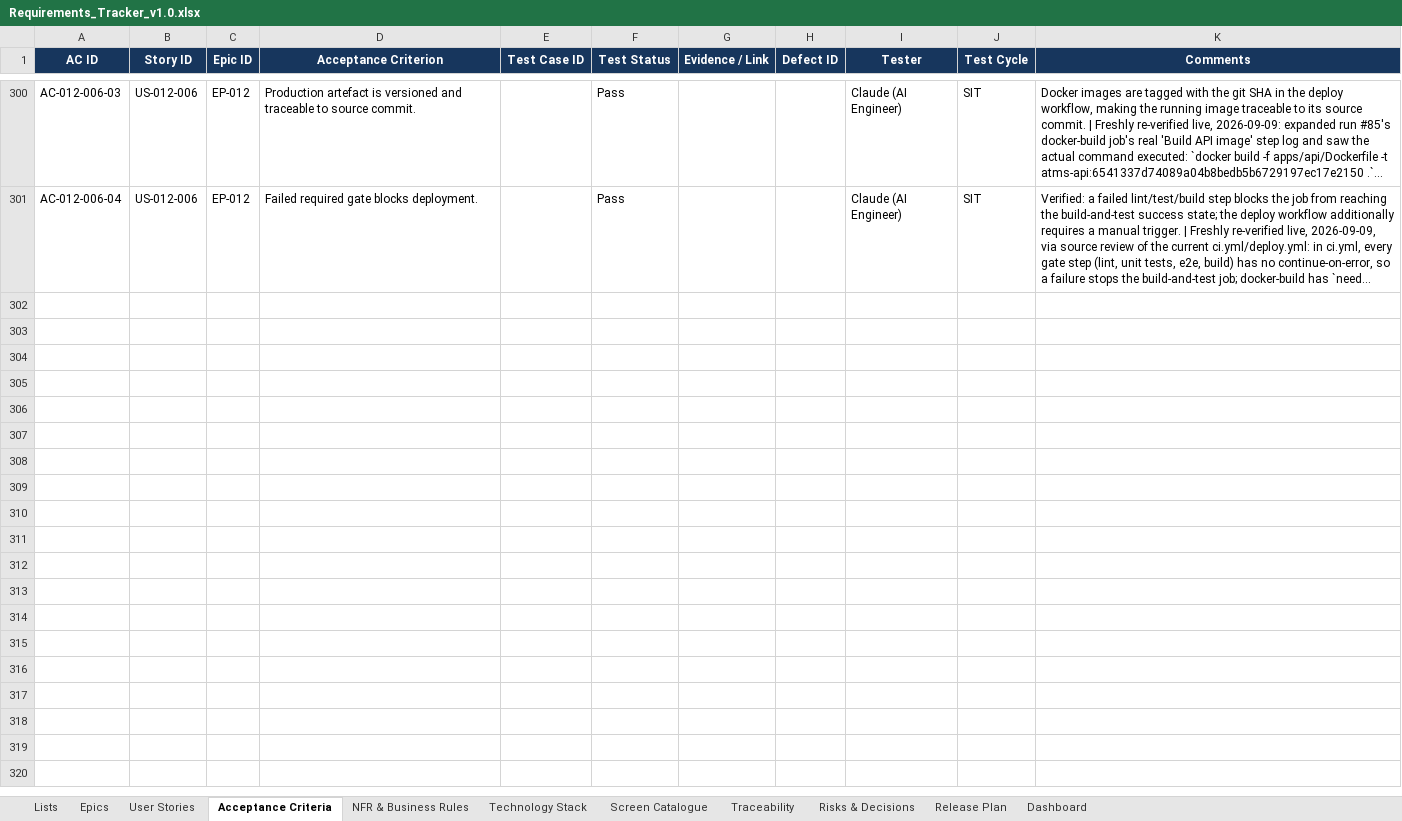
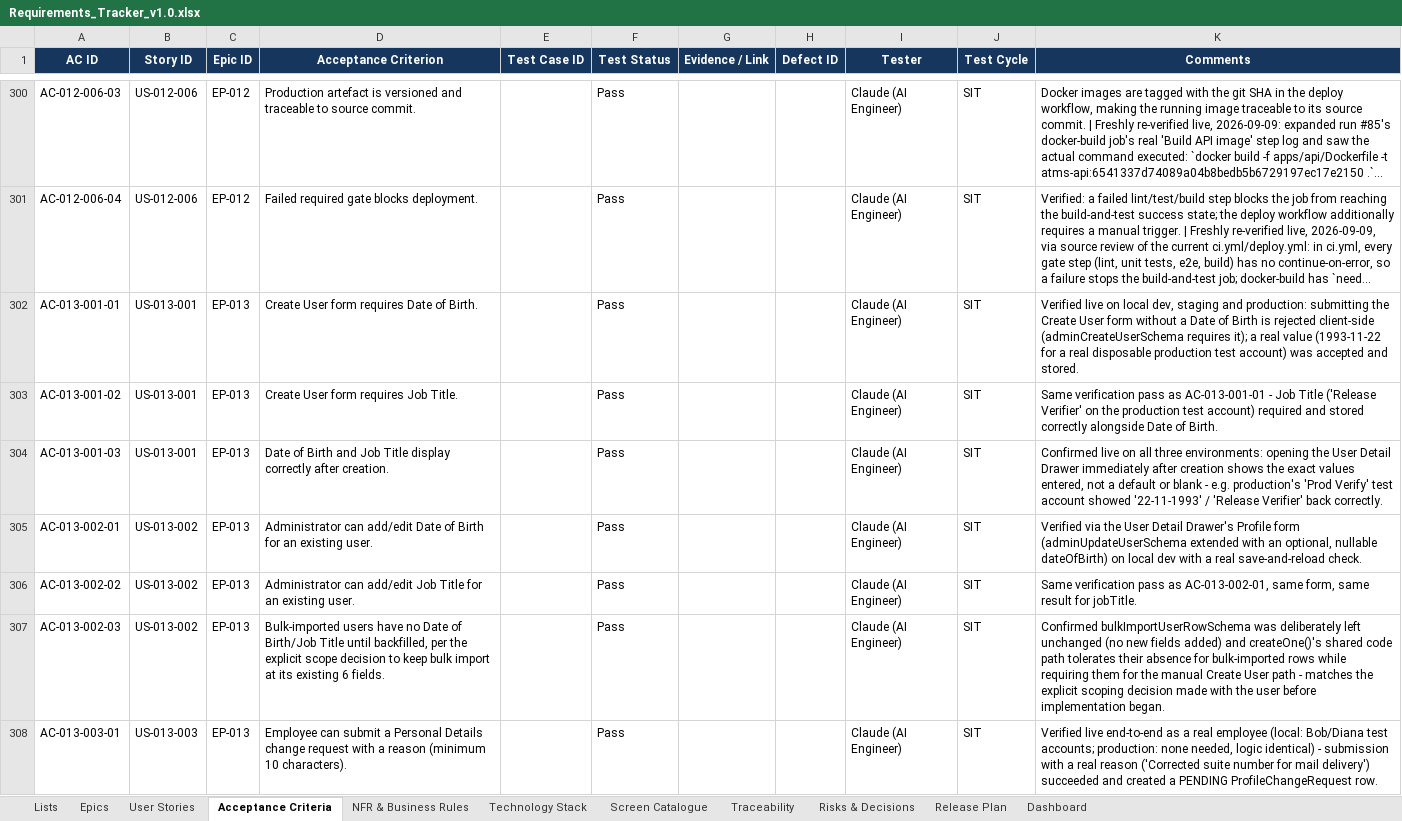
Before and after one commit to Amaanfaiz/Attendance-Task-Management-System, an Excel workbook: docs/Requirements_Tracker_v1.0.xlsx, sheet Acceptance Criteria, drawn as a sheet; only a part is shown, gaps mark what is left out; long unchanged cells end in …; values as stored, in another font and other column widths than the file's, no borders; conditional formats and table styles not drawn; the diff covers the shown part only; the diff names each change by its address in the sheet, - before the commit and + after, or states it on an @@ line.

```diff
--- a/docs/Requirements_Tracker_v1.0.xlsx (sheet Acceptance Criteria)
+++ b/docs/Requirements_Tracker_v1.0.xlsx (sheet Acceptance Criteria)
+row 302: AC-013-001-01 | US-013-001 | EP-013 | Create User form requires Date of Birth. |  | Pass |  |  | Claude (AI Engineer) | SIT | Verified live on local dev, staging and production: submitting the Create User form without a Date of Birth is rejected client-side (adminCreateUserSchema requires it); a real value (1993-11-22 for a real disposable production test account) was accepted and stored.
+row 303: AC-013-001-02 | US-013-001 | EP-013 | Create User form requires Job Title. |  | Pass |  |  | Claude (AI Engineer) | SIT | Same verification pass as AC-013-001-01 - Job Title ('Release Verifier' on the production test account) required and stored correctly alongside Date of Birth.
+row 304: AC-013-001-03 | US-013-001 | EP-013 | Date of Birth and Job Title display correctly after creation. |  | Pass |  |  | Claude (AI Engineer) | SIT | Confirmed live on all three environments: opening the User Detail Drawer immediately after creation shows the exact values entered, not a default or blank - e.g. production's 'Prod Verify' test account showed '22-11-1993' / 'Release Verifier' back correctly.
+row 305: AC-013-002-01 | US-013-002 | EP-013 | Administrator can add/edit Date of Birth for an existing user. |  | Pass |  |  | Claude (AI Engineer) | SIT | Verified via the User Detail Drawer's Profile form (adminUpdateUserSchema extended with an optional, nullable dateOfBirth) on local dev with a real save-and-reload check.
+row 306: AC-013-002-02 | US-013-002 | EP-013 | Administrator can add/edit Job Title for an existing user. |  | Pass |  |  | Claude (AI Engineer) | SIT | Same verification pass as AC-013-002-01, same form, same result for jobTitle.
+row 307: AC-013-002-03 | US-013-002 | EP-013 | Bulk-imported users have no Date of Birth/Job Title until backfilled, per the explicit scope decision to keep bulk import at its existing 6 fields. |  | Pass |  |  | Claude (AI Engineer) | SIT | Confirmed bulkImportUserRowSchema was deliberately left unchanged (no new fields added) and createOne()'s shared code path tolerates their absence for bulk-imported rows while requiring them for the manual Create User path - matches the explicit scoping decision made with the user before implementation began.
+row 308: AC-013-003-01 | US-013-003 | EP-013 | Employee can submit a Personal Details change request with a reason (minimum 10 characters). |  | Pass |  |  | Claude (AI Engineer) | SIT | Verified live end-to-end as a real employee (local: Bob/Diana test accounts; production: none needed, logic identical) - submission with a real reason ('Corrected suite number for mail delivery') succeeded and created a PENDING ProfileChangeRequest row.
```
Also changed, not shown: 18 added rows elsewhere in this sheet, sheet Traceability, sheet User Stories, sheet Dashboard, sheet Epics, sheet Risks & Decisions, sheet Screen Catalogue, charts or pictures.
